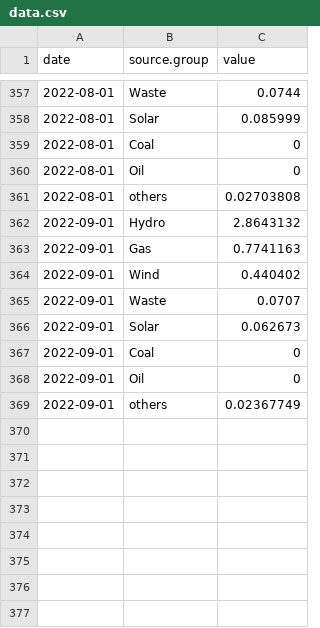
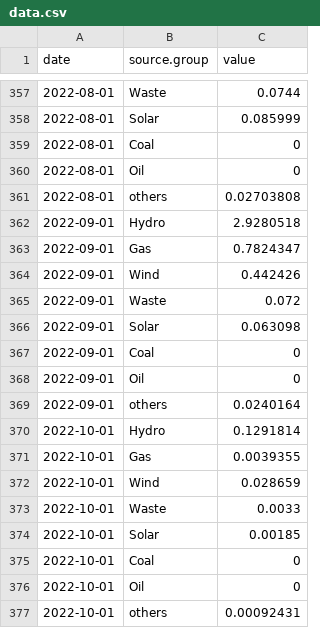
Before and after one commit to petres/energy, a CSV file: web/data/generation/data.csv, drawn as a sheet; only a part is shown, gaps mark what is left out.

Commit message:
update data

```diff
--- a/web/data/generation/data.csv
+++ b/web/data/generation/data.csv
@@ -361,9 +361,17 @@ date,source.group,value
 2022-08-01,others,0.02703808
-2022-09-01,Hydro,2.8643132
-2022-09-01,Gas,0.7741163
-2022-09-01,Wind,0.440402
-2022-09-01,Waste,0.0707
-2022-09-01,Solar,0.062673
+2022-09-01,Hydro,2.9280518
+2022-09-01,Gas,0.7824347
+2022-09-01,Wind,0.442426
+2022-09-01,Waste,0.072
+2022-09-01,Solar,0.063098
 2022-09-01,Coal,0
 2022-09-01,Oil,0
-2022-09-01,others,0.02367749
+2022-09-01,others,0.0240164
+2022-10-01,Hydro,0.1291814
+2022-10-01,Gas,0.0039355
+2022-10-01,Wind,0.028659
+2022-10-01,Waste,0.0033
+2022-10-01,Solar,0.00185
+2022-10-01,Coal,0
+2022-10-01,Oil,0
+2022-10-01,others,0.00092431
```
Also changed, not shown: web/data/consumption-gas/data-aggm.csv, web/data/generation-gas/data.csv, 5 other files.
